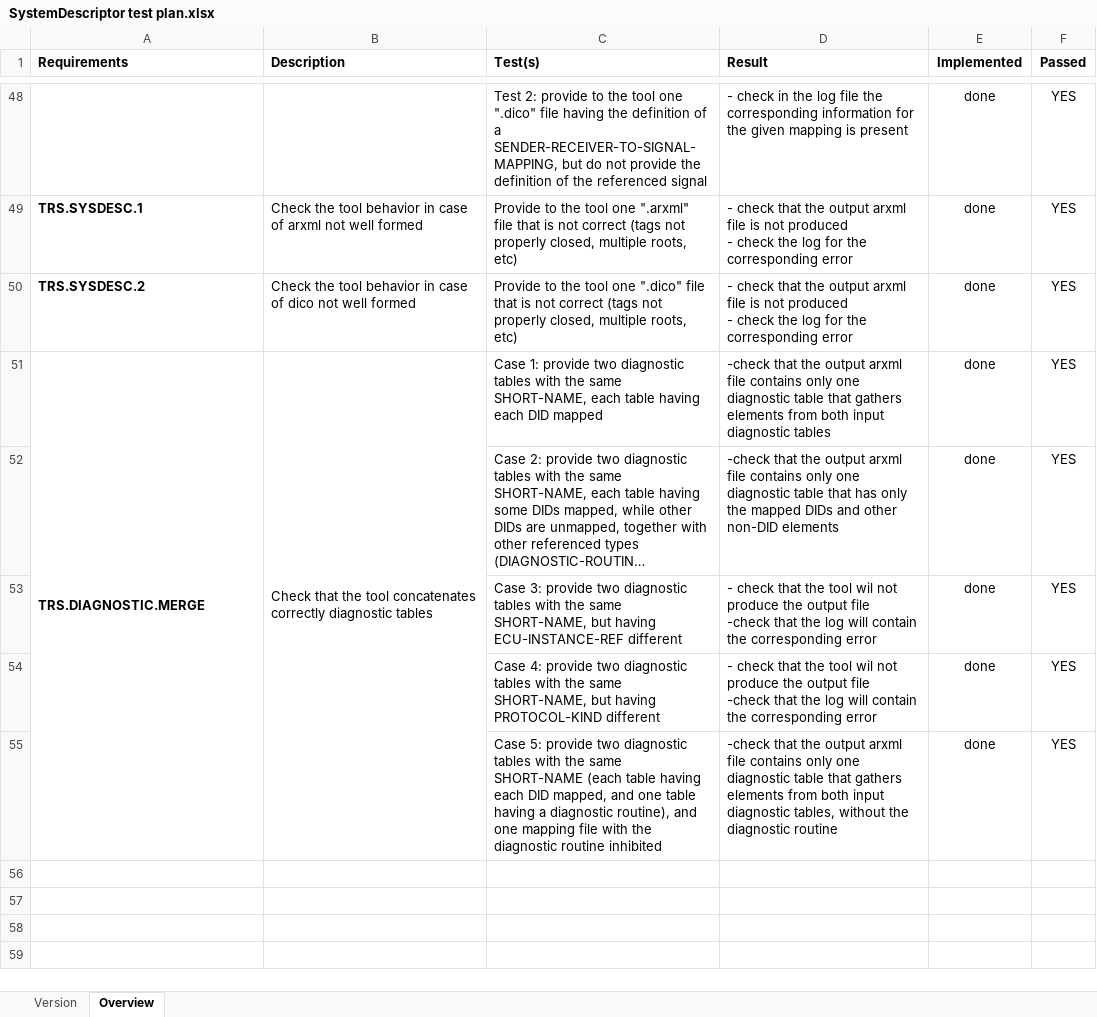
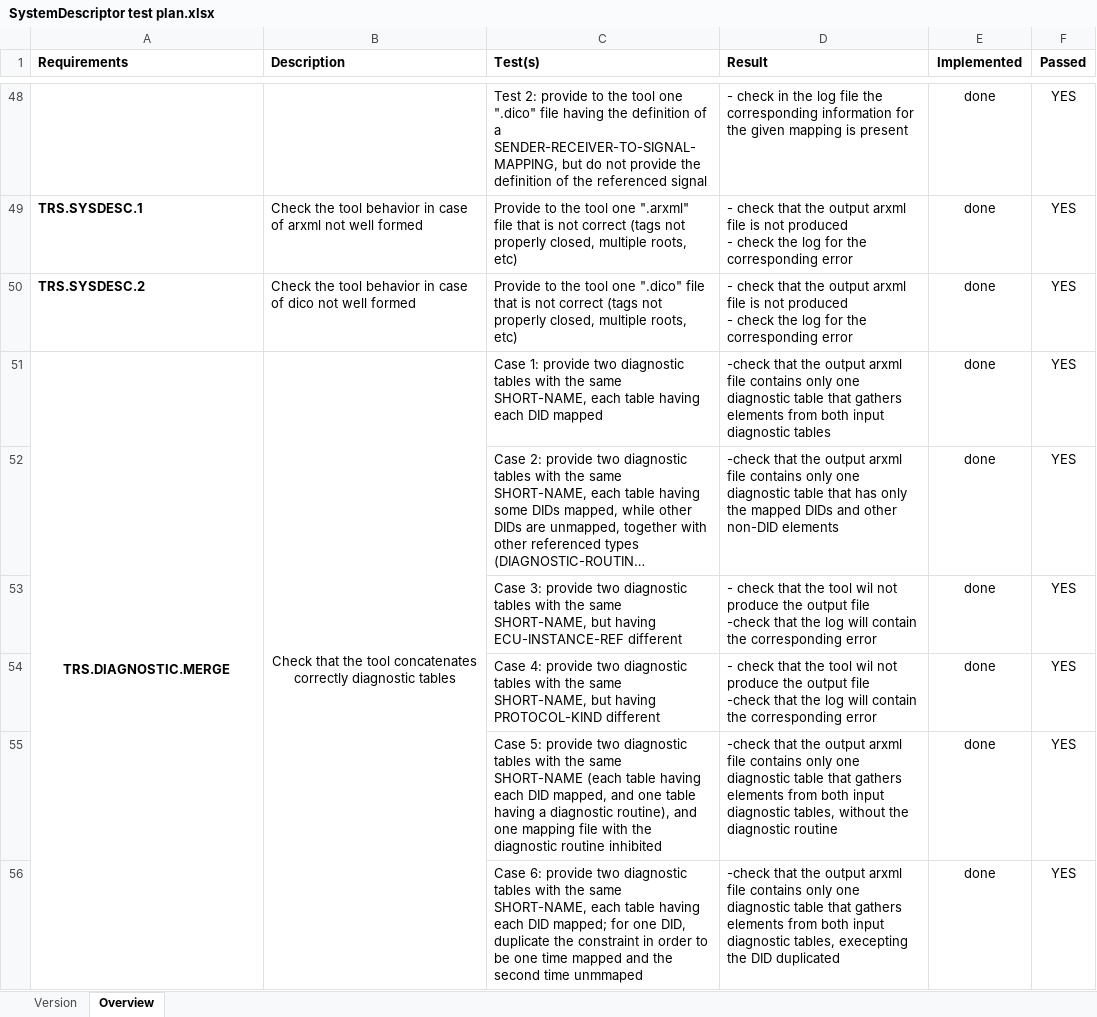
Before and after one commit to fchen9/SystemDescriptor, an Excel workbook: SystemDescriptor test plan.xlsx, sheet Overview, drawn as a sheet; only a part is shown, gaps mark what is left out; long unchanged cells end in …; values as stored, in another font and other column widths than the file's, no borders; conditional formats not drawn; the diff names each change by its address in the sheet, - before the commit and + after, or states it on an @@ line.

```diff
--- a/SystemDescriptor test plan.xlsx (sheet Overview)
+++ b/SystemDescriptor test plan.xlsx (sheet Overview)
-A51:B51 alignment: left
+A51:B51 alignment: center
+row 56:  |  | Case 6: provide two diagnostic tables with the same SHORT-NAME, each table having each DID mapped; for one DID, duplicate the constraint in order to be one time mapped and the second time unmmaped | -check that the output arxml file contains only one diagnostic table that gathers elements from both input diagnostic tables, execepting the DID duplicated | done | YES
```
Also changed, not shown: 42 other files.
